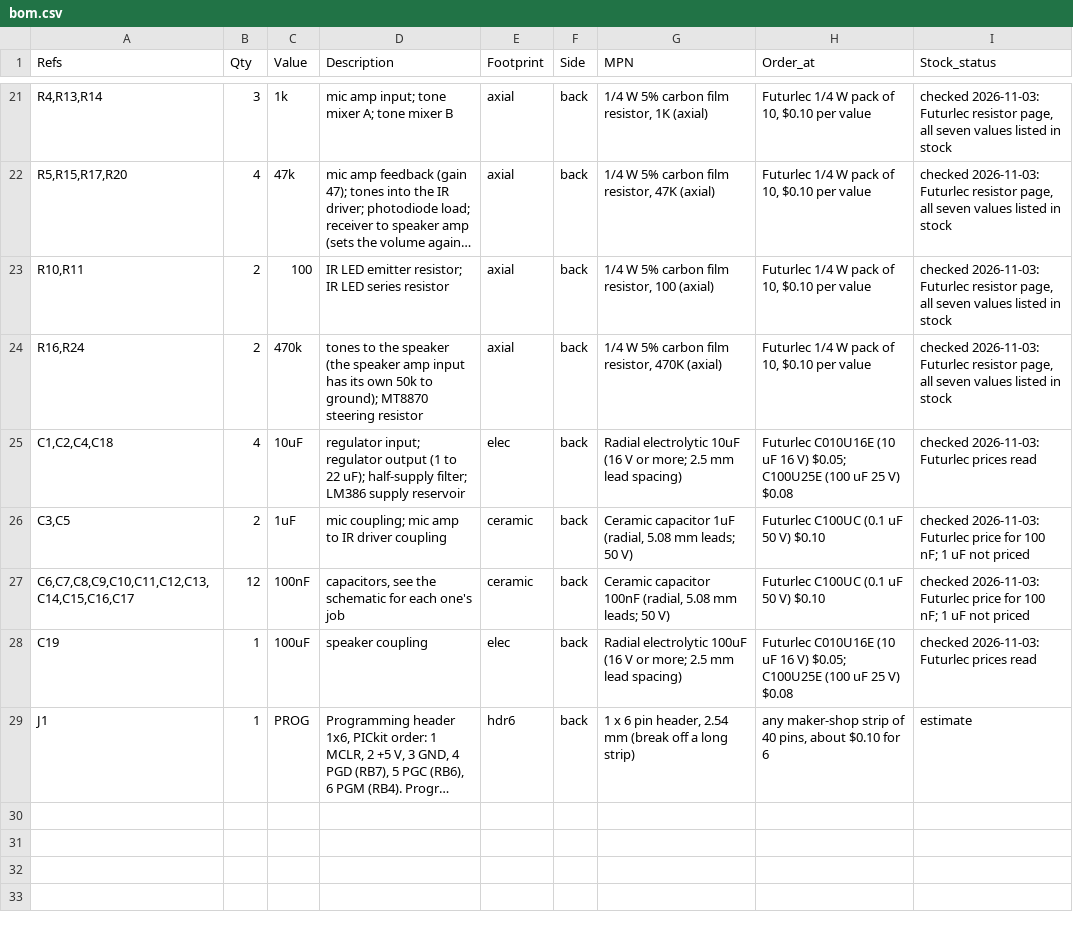
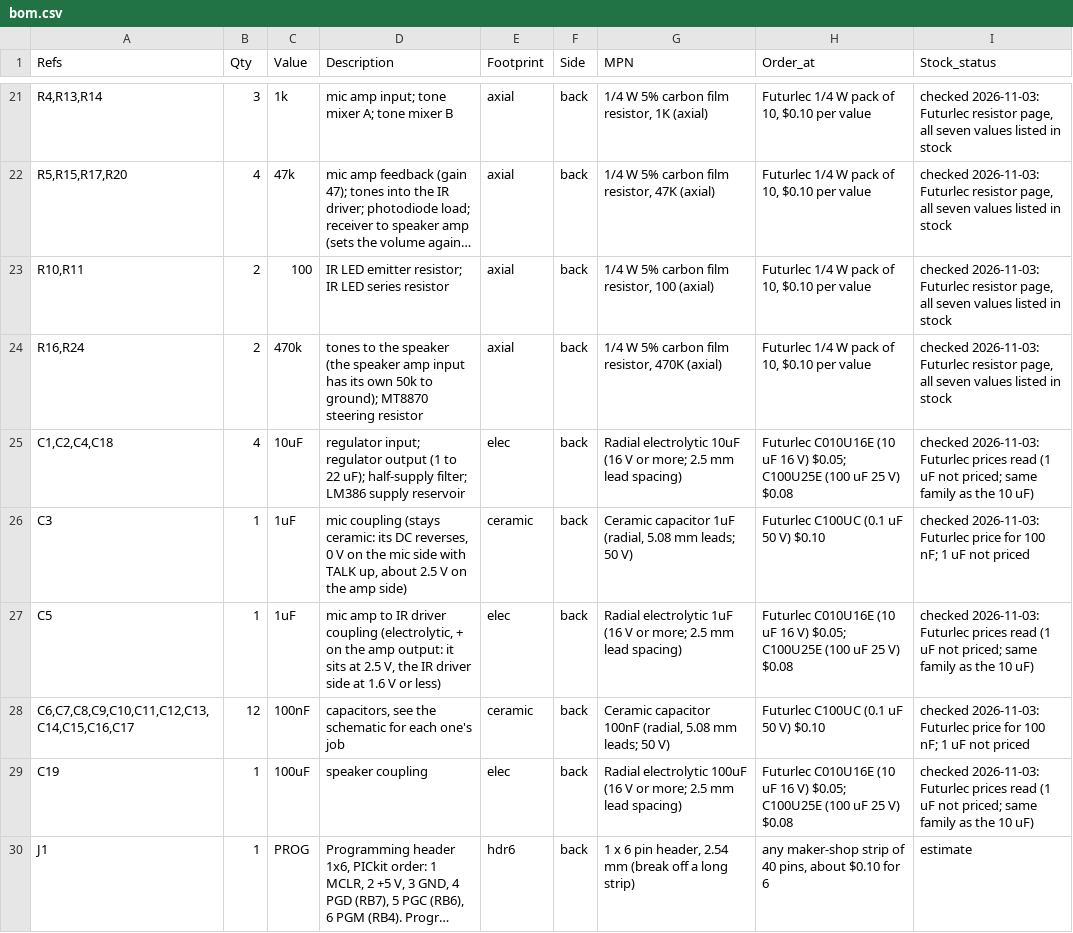
Before and after one commit to lewismoten/GameMaker-SandboxEdition, a CSV file: games/year2000/phone/bom.csv, drawn as a sheet; only a part is shown, gaps mark what is left out; long unchanged cells end in …; addresses are those after the commit; the diff names each change by its address in the sheet, - before the commit and + after, or states it on an @@ line.

Commit message:
Phone: regenerated boards, shell STLs, viewer data and clearance.json (Dex on the Junior Lab back, C5 electrolytic, Deluxe holder raised)

```diff
--- a/games/year2000/phone/bom.csv
+++ b/games/year2000/phone/bom.csv
-I25 (Stock_status): …prices read
+I25 (Stock_status): …prices read (1 uF not priced; same family as the 10 uF)
-A26 (Refs): C3,C5
+A26 (Refs): C3
-B26 (Qty): 2
+B26 (Qty): 1
-D26 (Description): mic coupling; mic amp to IR driver coupling
+D26 (Description): mic coupling (stays ceramic: its DC reverses, 0 V on the mic side with TALK up, about 2.5 V on the amp side)
+row 27: C5 | 1 | 1uF | mic amp to IR driver coupling (electrolytic, + on the amp output: it sits at 2.5 V, the IR driver side at 1.6 V or less) | elec | back | Radial electrolytic 1uF (16 V or more; 2.5 mm lead spacing) | Futurlec C010U16E (10 uF 16 V) $0.05; C100U25E (100 uF 25 V) $0.08 | checked 2026-11-03: Futurlec prices read (1 uF not priced; same family as the 10 uF)
-I29 (Stock_status): …prices read
+I29 (Stock_status): …prices read (1 uF not priced; same family as the 10 uF)
```
Also changed, not shown: 41 other files.
